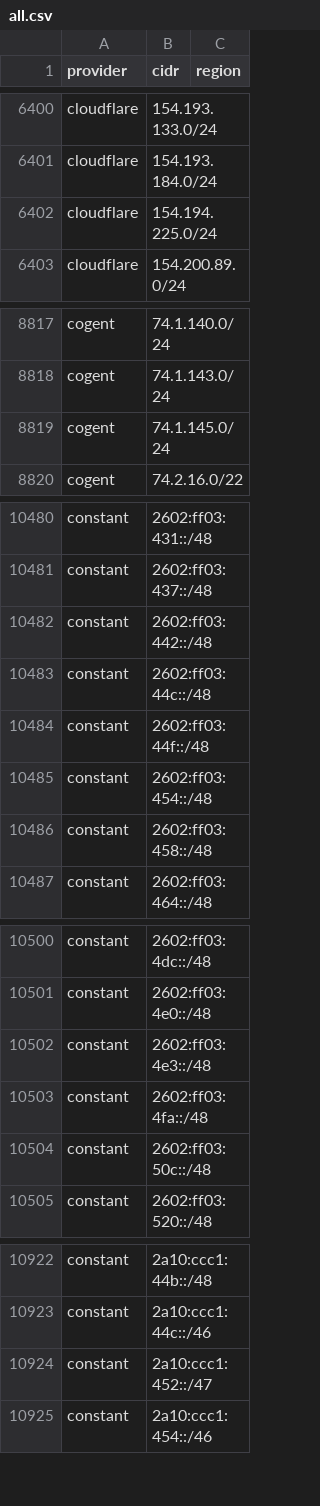
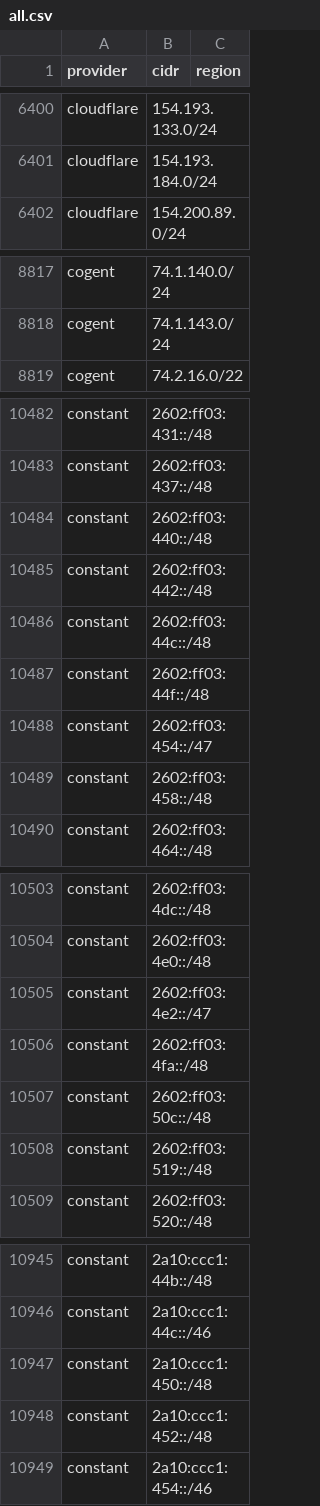
Before and after one commit to 123jjck/cdn-ip-ranges, a CSV file: all/all.csv, drawn as a sheet; only a part is shown, gaps mark what is left out; the diff covers the shown part only.

```diff
--- a/all/all.csv
+++ b/all/all.csv
@@ -6401,3 +6401,2 @@ cloudflare,154.193.133.0/24,
 cloudflare,154.193.184.0/24,
-cloudflare,154.194.225.0/24,
 cloudflare,154.200.89.0/24,
@@ -8818,3 +8818,2 @@ cogent,74.1.140.0/24,
 cogent,74.1.143.0/24,
-cogent,74.1.145.0/24,
 cogent,74.2.16.0/22,
@@ -10481,2 +10483,3 @@ constant,2602:ff03:431::/48,
 constant,2602:ff03:437::/48,
+constant,2602:ff03:440::/48,
 constant,2602:ff03:442::/48,
@@ -10484,3 +10487,3 @@ constant,2602:ff03:44c::/48,
 constant,2602:ff03:44f::/48,
-constant,2602:ff03:454::/48,
+constant,2602:ff03:454::/47,
 constant,2602:ff03:458::/48,
@@ -10501,5 +10504,6 @@ constant,2602:ff03:4dc::/48,
 constant,2602:ff03:4e0::/48,
-constant,2602:ff03:4e3::/48,
+constant,2602:ff03:4e2::/47,
 constant,2602:ff03:4fa::/48,
 constant,2602:ff03:50c::/48,
+constant,2602:ff03:519::/48,
 constant,2602:ff03:520::/48,
@@ -10923,3 +10946,4 @@ constant,2a10:ccc1:44b::/48,
 constant,2a10:ccc1:44c::/46,
-constant,2a10:ccc1:452::/47,
+constant,2a10:ccc1:450::/48,
+constant,2a10:ccc1:452::/48,
 constant,2a10:ccc1:454::/46,
```
Also changed, not shown: 33 added rows, 4 removed rows and 2 edited cells elsewhere in this file, 43 other files.
